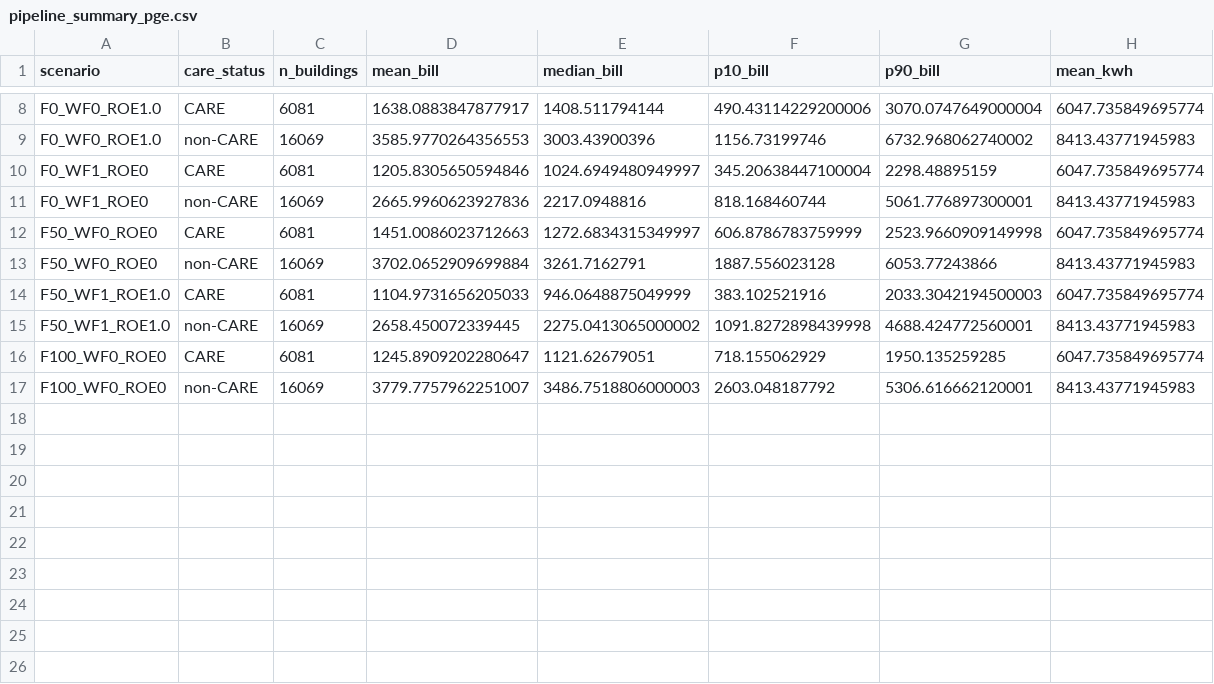
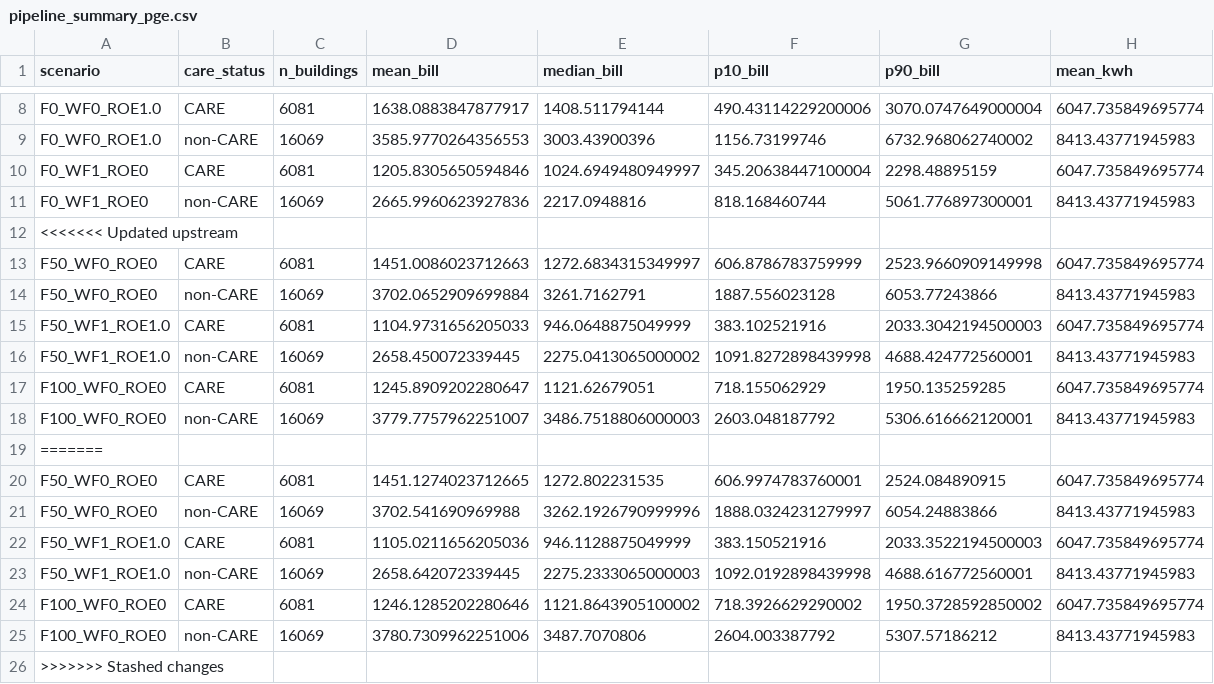
Before and after one commit to madalsa/california_rates, a CSV file: pipeline_summary_pge.csv, drawn as a sheet; only a part is shown, gaps mark what is left out.

```diff
--- a/pipeline_summary_pge.csv
+++ b/pipeline_summary_pge.csv
@@ -11,2 +11,3 @@ F0_WF1_ROE0,CARE,6081,1205.8305650594846,1024.6949480949997,345.20638447100004,2
 F0_WF1_ROE0,non-CARE,16069,2665.9960623927836,2217.0948816,818.168460744,5061.776897300001,8413.43771945983
+<<<<<<< Updated upstream
 F50_WF0_ROE0,CARE,6081,1451.0086023712663,1272.6834315349997,606.8786783759999,2523.9660909149998,6047.735849695774
@@ -17 +18,9 @@ F100_WF0_ROE0,CARE,6081,1245.8909202280647,1121.62679051,718.155062929,1950.1352
 F100_WF0_ROE0,non-CARE,16069,3779.7757962251007,3486.7518806000003,2603.048187792,5306.616662120001,8413.43771945983
+=======
+F50_WF0_ROE0,CARE,6081,1451.1274023712665,1272.802231535,606.9974783760001,2524.084890915,6047.735849695774
+F50_WF0_ROE0,non-CARE,16069,3702.541690969988,3262.1926790999996,1888.0324231279997,6054.24883866,8413.43771945983
+F50_WF1_ROE1.0,CARE,6081,1105.0211656205036,946.1128875049999,383.150521916,2033.3522194500003,6047.735849695774
+F50_WF1_ROE1.0,non-CARE,16069,2658.642072339445,2275.2333065000003,1092.0192898439998,4688.616772560001,8413.43771945983
+F100_WF0_ROE0,CARE,6081,1246.1285202280646,1121.8643905100002,718.3926629290002,1950.3728592850002,6047.735849695774
+F100_WF0_ROE0,non-CARE,16069,3780.7309962251006,3487.7070806,2604.003387792,5307.57186212,8413.43771945983
+>>>>>>> Stashed changes
```
Also changed, not shown: pipeline_summary_sce.csv, rate_scenarios_pge_fresh.csv, 14 other files.
